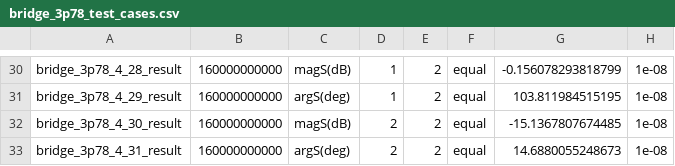
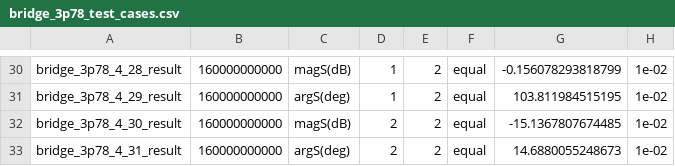
Before and after one commit to OpenParEM/OpenParEM, a CSV file: regression/OpenParEM3D/microstrip/bridge/bridge_3p78_test_cases.csv, drawn as a sheet; only a part is shown, gaps mark what is left out; the diff covers the shown part only; the diff names each change by its address in the sheet, - before the commit and + after, or states it on an @@ line.

```diff
--- a/regression/OpenParEM3D/microstrip/bridge/bridge_3p78_test_cases.csv
+++ b/regression/OpenParEM3D/microstrip/bridge/bridge_3p78_test_cases.csv
-H30:H33: 1e-08
+H30:H33: 1e-02
```
Also changed, not shown: 28 edited cells elsewhere in this file, regression/OpenParEM3D/WR75/dielectric-loading/dielectric-loading_test_cases.csv, regression/OpenParEM3D/microstrip/bridge/freecad_build/bridge_3p78_test_cases.csv, 53 other files.
